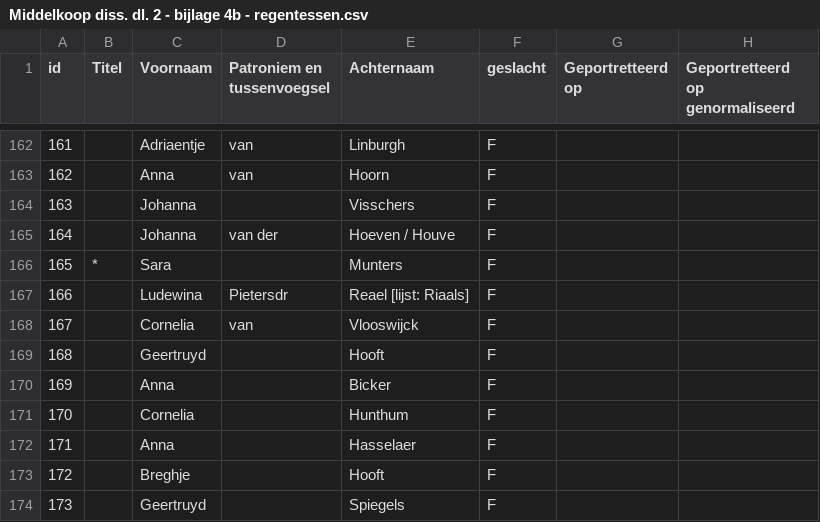
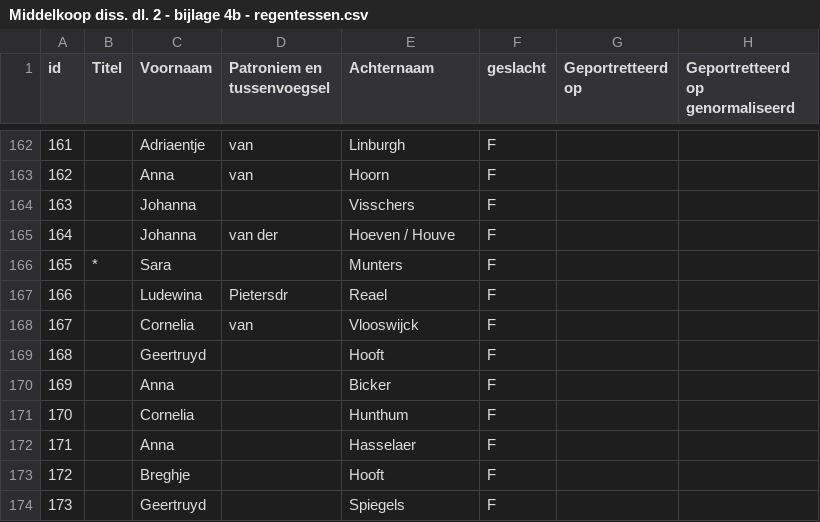
Before and after one commit to knaw-huc/golden-agents-amsterdam-corporate-group-portraits, a CSV file: data/Middelkoop diss. dl. 2 - bijlage 4b - regentessen.csv, drawn as a sheet; only a part is shown, gaps mark what is left out; the diff names each change by its address in the sheet, - before the commit and + after, or states it on an @@ line.

```diff
--- a/data/Middelkoop diss. dl. 2 - bijlage 4b - regentessen.csv
+++ b/data/Middelkoop diss. dl. 2 - bijlage 4b - regentessen.csv
-E167 (Achternaam): Reael [lijst: Riaals]
+E167 (Achternaam): Reael
```
Also changed, not shown: data/Middelkoop diss. dl. 2 - bijlage 4c - regenten Walenweeshuis.csv, 1 other file.
